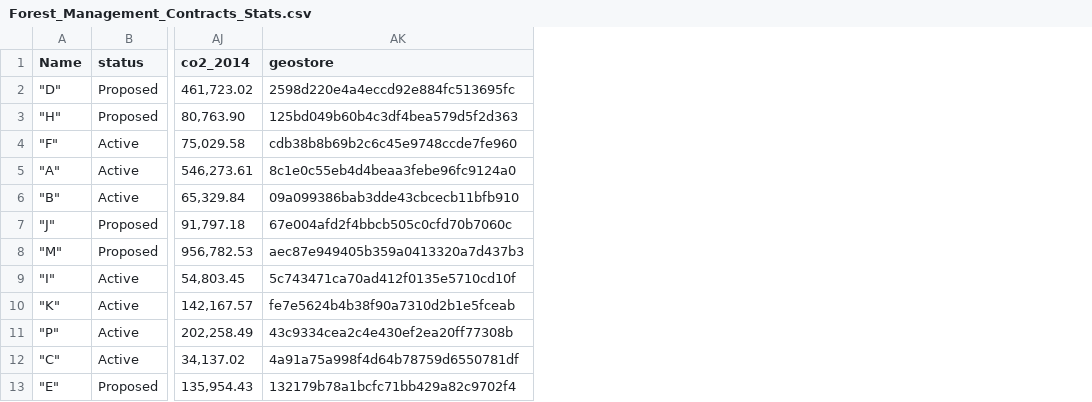
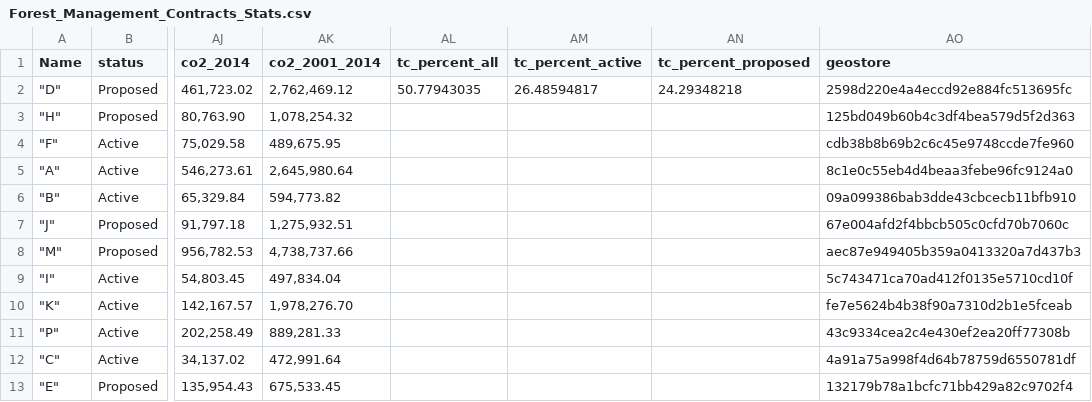
Before and after one commit to wri/lbr-summary-stats, a CSV file: output/Forest_Management_Contracts_Stats.csv, drawn as a sheet; only a part is shown, gaps mark what is left out; the diff names each change by its address in the sheet, - before the commit and + after, or states it on an @@ line.

```diff
--- a/output/Forest_Management_Contracts_Stats.csv
+++ b/output/Forest_Management_Contracts_Stats.csv
+column AK (co2_2001_2014), rows 2-13: 2,762,469.12 | 1,078,254.32 | 489,675.95 | 2,645,980.64 | 594,773.82 | 1,275,932.51 | 4,738,737.66 | 497,834.04 | 1,978,276.70 | 889,281.33 | 472,991.64 | 675,533.45
+column AL (tc_percent_all), row 2: 50.77943035
+column AM (tc_percent_active), row 2: 26.48594817
+column AN (tc_percent_proposed), row 2: 24.29348218
```
Also changed, not shown: output/Community_Forests_Stats.csv, output/Protected_Areas_Stats.csv.
